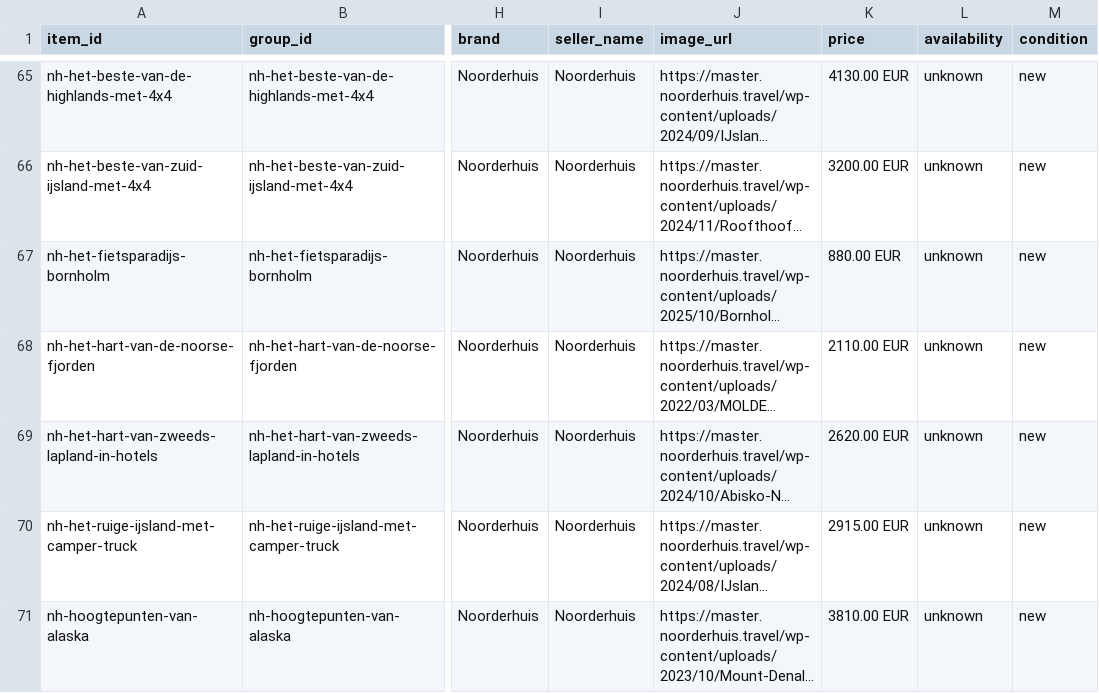
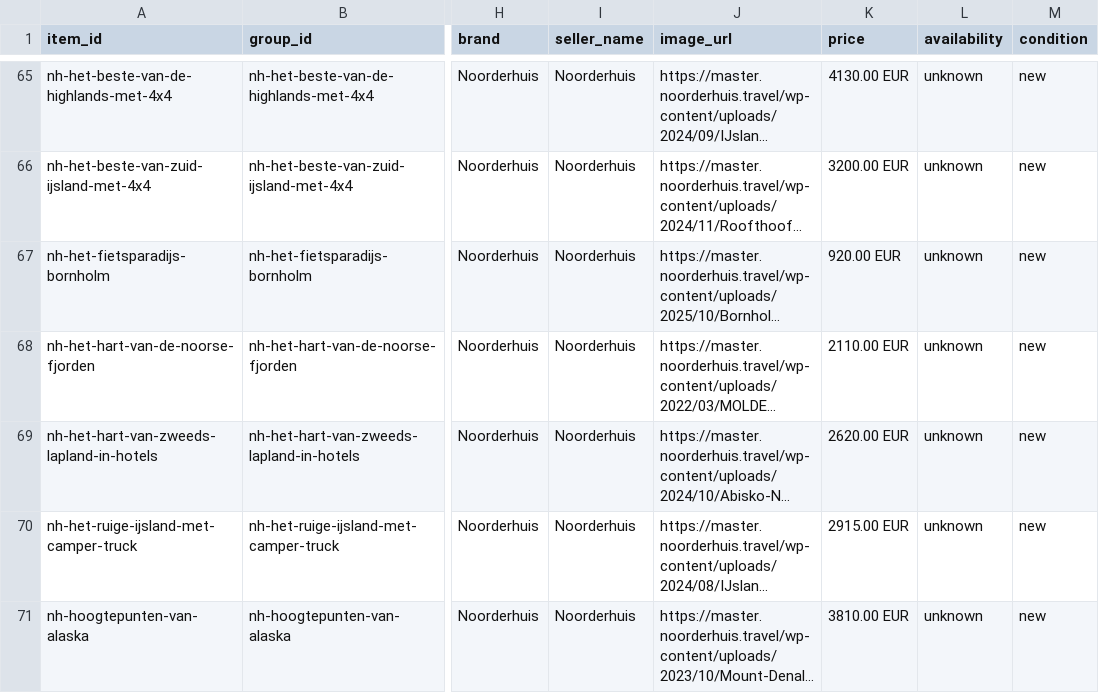
Before and after one commit to Travel-Company-nv/openai-product-feeds, a CSV file: noorderhuis.csv, drawn as a sheet; only a part is shown, gaps mark what is left out; long unchanged cells end in …; the diff covers the shown part only; the diff names each change by its address in the sheet, - before the commit and + after, or states it on an @@ line.

```diff
--- a/noorderhuis.csv
+++ b/noorderhuis.csv
-K67 (price): 880.00 EUR
+K67 (price): 920.00 EUR
```
Also changed, not shown: 6 added rows, 3 removed rows and 16 edited cells elsewhere in this file.
